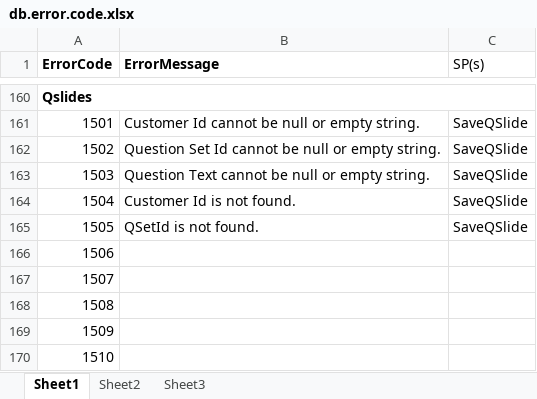
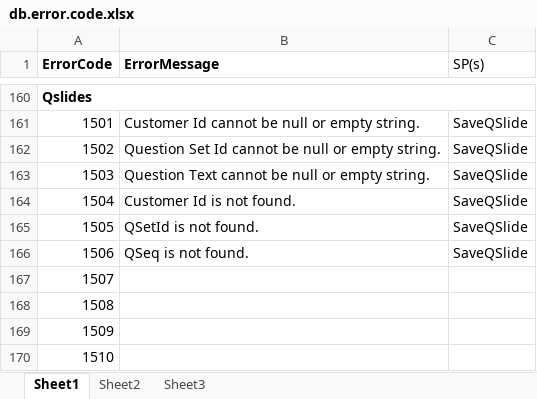
Before and after one commit to chumpon-asaneerat/Rater.Web.v2.08v6, an Excel workbook: db/db.error.code.xlsx, sheet Sheet1, drawn as a sheet; only a part is shown, gaps mark what is left out; values as stored, in another font and other column widths than the file's, no borders; the diff names each change by its address in the sheet, - before the commit and + after, or states it on an @@ line.

Commit message:
Add SaveQSlide script.

```diff
--- a/db/db.error.code.xlsx (sheet Sheet1)
+++ b/db/db.error.code.xlsx (sheet Sheet1)
-B166 (ErrorMessage): (empty)
+B166 (ErrorMessage): QSeq is not found.
-C166 (SP(s)): (empty)
+C166 (SP(s)): SaveQSlide
```
Also changed, not shown: 3 other files.
